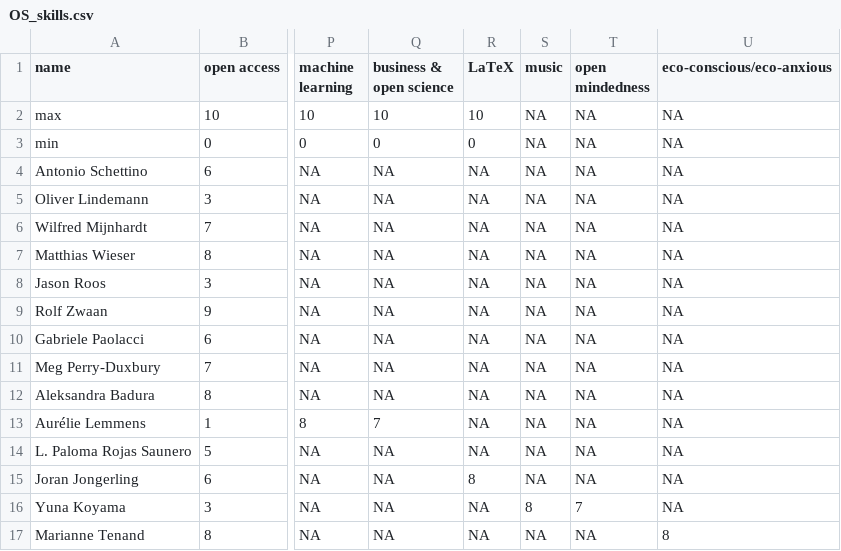
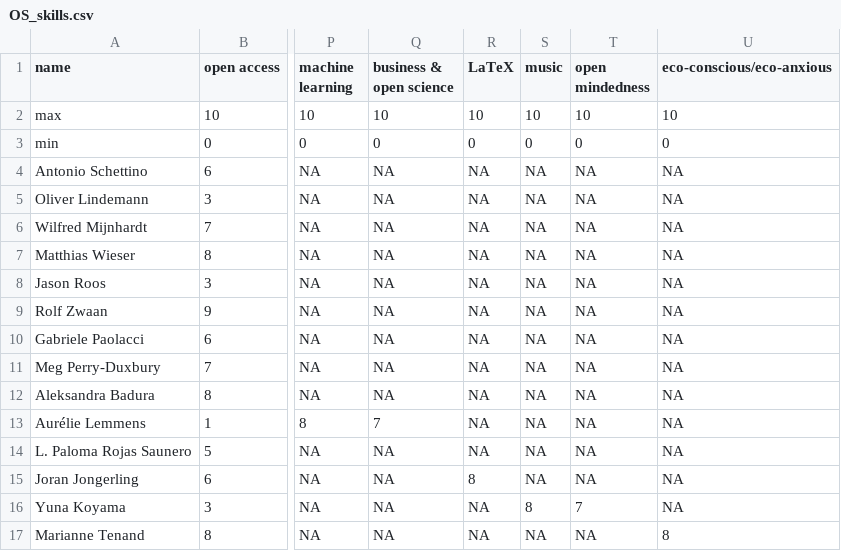
Before and after one commit to osc-rotterdam/osc-rotterdam.github.io, a CSV file: post/OS_skills.csv, drawn as a sheet; only a part is shown, gaps mark what is left out; the diff names each change by its address in the sheet, - before the commit and + after, or states it on an @@ line.

```diff
--- a/post/OS_skills.csv
+++ b/post/OS_skills.csv
-S2 (music): NA
+S2 (music): 10
-T2 (open mindedness): NA
+T2 (open mindedness): 10
-U2 (eco-conscious/eco-anxious): NA
+U2 (eco-conscious/eco-anxious): 10
-S3 (music): NA
+S3 (music): 0
-T3 (open mindedness): NA
+T3 (open mindedness): 0
-U3 (eco-conscious/eco-anxious): NA
+U3 (eco-conscious/eco-anxious): 0
```
Also changed, not shown: 5 other files.
